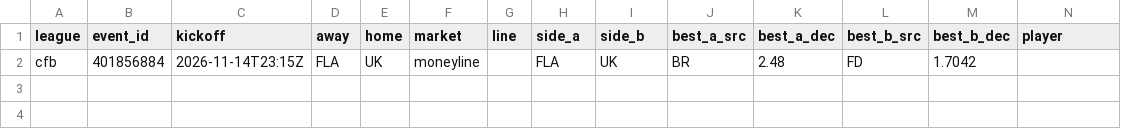
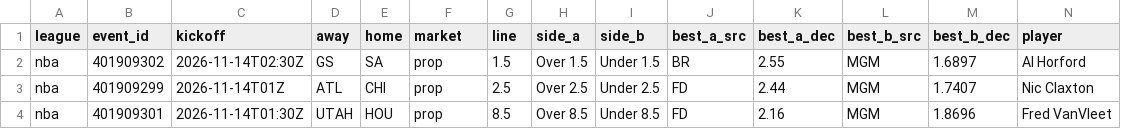
Before and after one commit to 3GO-47/rainman, a CSV file: data/processed/arb_opps.csv, drawn as a sheet; only a part is shown; removed rows and columns are numbered as before the commit, all else as after; rows hold the shown columns only; the diff names each change by its address in the sheet, - before the commit and + after, or states it on an @@ line.

```diff
--- a/data/processed/arb_opps.csv
+++ b/data/processed/arb_opps.csv
-row 2: cfb | 401856884 | 2026-11-14T23:15Z | FLA | UK | moneyline |  | FLA | UK | BR | 2.48 | FD | 1.7042
+row 2: nba | 401909302 | 2026-11-14T02:30Z | GS | SA | prop | 1.5 | Over 1.5 | Under 1.5 | BR | 2.55 | MGM | 1.6897 | Al Horford
+row 3: nba | 401909299 | 2026-11-14T01Z | ATL | CHI | prop | 2.5 | Over 2.5 | Under 2.5 | FD | 2.44 | MGM | 1.7407 | Nic Claxton
+row 4: nba | 401909301 | 2026-11-14T01:30Z | UTAH | HOU | prop | 8.5 | Over 8.5 | Under 8.5 | FD | 2.16 | MGM | 1.8696 | Fred VanVleet
```
Also changed, not shown: data/processed/ev_opps.csv, data/processed/injuries_current.csv, 43 other files.
